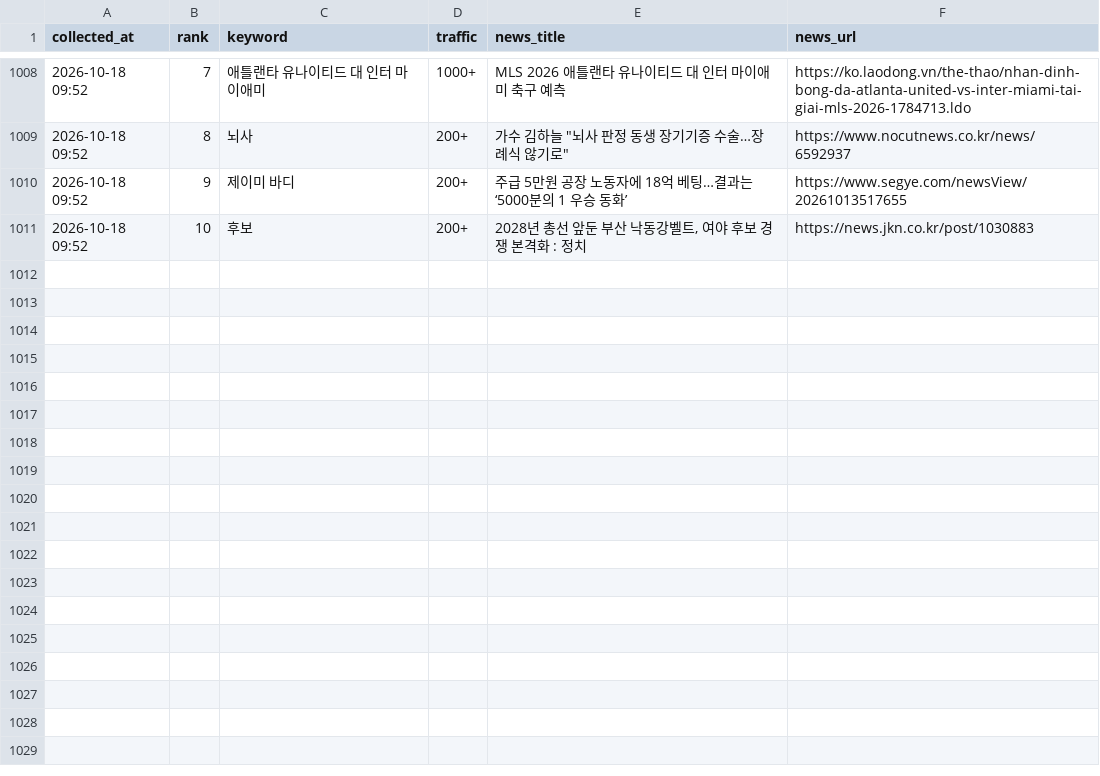
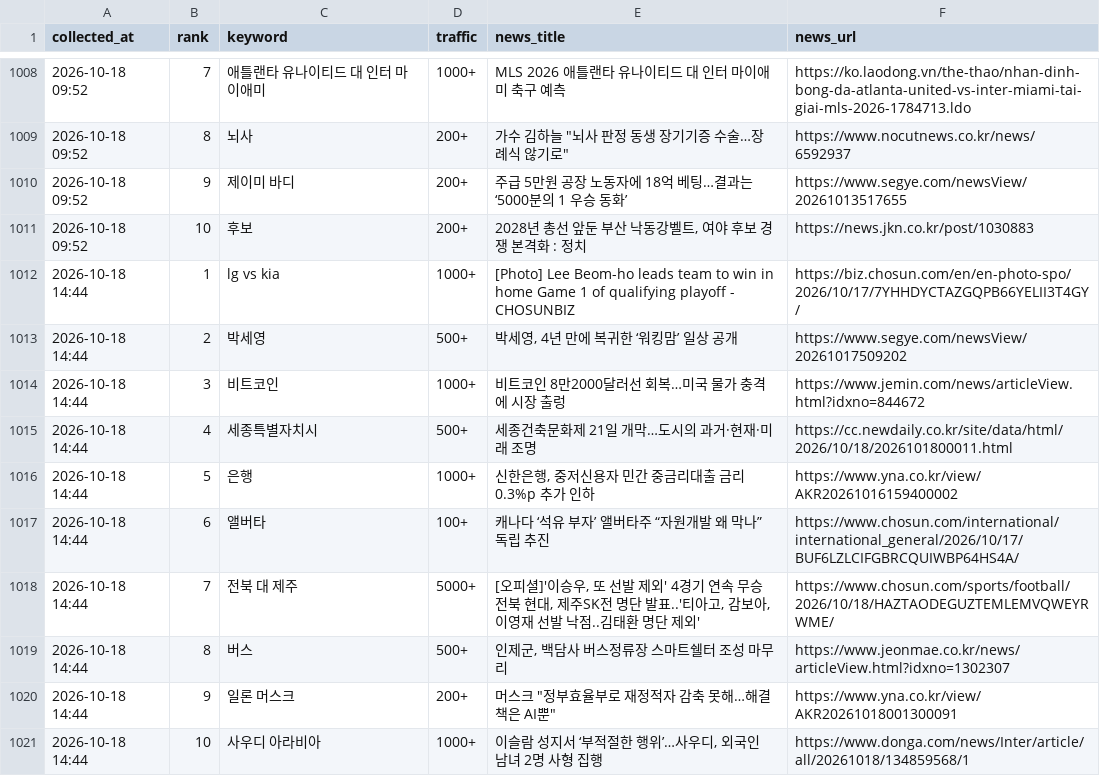
Before and after one commit to sulllll/claude_cloud, a CSV file: site/data/history.csv, drawn as a sheet; only a part is shown, gaps mark what is left out.

```diff
--- a/site/data/history.csv
+++ b/site/data/history.csv
@@ -1011 +1011,11 @@ collected_at,rank,keyword,traffic,news_title,news_url
 2026-10-18 09:52,10,후보,200+,"2028년 총선 앞둔 부산 낙동강벨트, 여야 후보 경쟁 본격화 : 정치",https://news.jkn.co.kr/post/1030883
+2026-10-18 14:44,1,lg vs kia,1000+,[Photo] Lee Beom-ho leads team to win in home Game 1 of qualifying playoff - CHOSUNBIZ,https://biz.chosun.com/en/en-photo-spo/2026/10/17/7YHHDYCTAZGQPB66YELII3T4GY/
+2026-10-18 14:44,2,박세영,500+,"박세영, 4년 만에 복귀한 ‘워킹맘’ 일상 공개",https://www.segye.com/newsView/20261017509202
+2026-10-18 14:44,3,비트코인,1000+,비트코인 8만2000달러선 회복…미국 물가 충격에 시장 출렁,https://www.jemin.com/news/articleView.html?idxno=844672
+2026-10-18 14:44,4,세종특별자치시,500+,세종건축문화제 21일 개막…도시의 과거·현재·미래 조명,https://cc.newdaily.co.kr/site/data/html/2026/10/18/2026101800011.html
+2026-10-18 14:44,5,은행,1000+,"신한은행, 중저신용자 민간 중금리대출 금리 0.3%p 추가 인하",https://www.yna.co.kr/view/AKR20261016159400002
+2026-10-18 14:44,6,앨버타,100+,캐나다 ‘석유 부자’ 앨버타주 “자원개발 왜 막나” 독립 추진,https://www.chosun.com/international/international_general/2026/10/17/BUF6LZLCIFGBRCQUIWBP64HS4A/
+2026-10-18 14:44,7,전북 대 제주,5000+,"[오피셜]'이승우, 또 선발 제외' 4경기 연속 무승 전북 현대, 제주SK전 명단 발표..'티아고, 감보아, 이영재 선발 낙점..김태환 명단 제외'",https://www.chosun.com/sports/football/2026/10/18/HAZTAODEGUZTEMLEMVQWEYRWME/
+2026-10-18 14:44,8,버스,500+,"인제군, 백담사 버스정류장 스마트쉘터 조성 마무리",https://www.jeonmae.co.kr/news/articleView.html?idxno=1302307
+2026-10-18 14:44,9,일론 머스크,200+,"머스크 ""정부효율부로 재정적자 감축 못해…해결책은 AI뿐""",https://www.yna.co.kr/view/AKR20261018001300091
+2026-10-18 14:44,10,사우디 아라비아,1000+,"이슬람 성지서 ‘부적절한 행위’…사우디, 외국인 남녀 2명 사형 집행",https://www.donga.com/news/Inter/article/all/20261018/134859568/1
```
Also changed, not shown: 2 other files.
